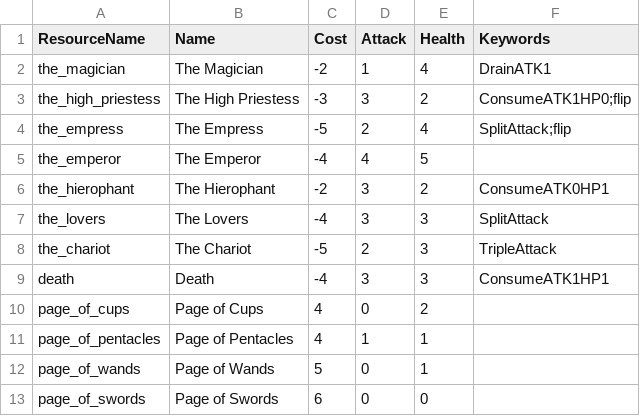
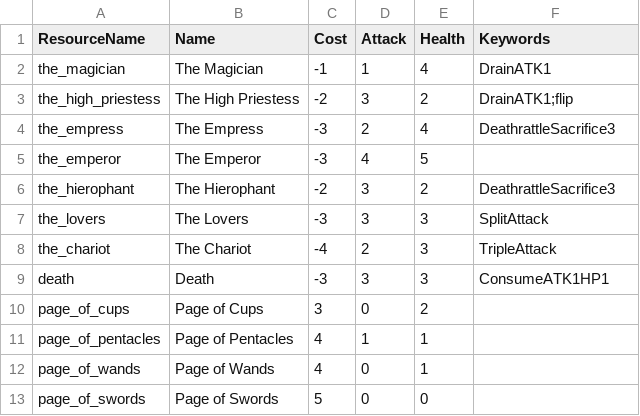
Before and after one commit to Mondanzo/Arcanum-Fortuna, a CSV file: assets/csv/card.csv, drawn as a sheet.

Commit message:
Balancing 1.1
Deathrattle Keyword, Enemy mehr HP, weniger splitt attack, spawn rate runter

```diff
--- a/assets/csv/card.csv
+++ b/assets/csv/card.csv
@@ -1,13 +1,13 @@
 ResourceName,Name,Cost,Attack,Health,Keywords
-the_magician,The Magician,-2,1,4,DrainATK1
-the_high_priestess,The High Priestess,-3,3,2,ConsumeATK1HP0;flip
-the_empress,The Empress,-5,2,4,SplitAttack;flip
-the_emperor,The Emperor,-4,4,5,
-the_hierophant,The Hierophant,-2,3,2,ConsumeATK0HP1
-the_lovers,The Lovers,-4,3,3,SplitAttack
-the_chariot,The Chariot,-5,2,3,TripleAttack
-death,Death,-4,3,3,ConsumeATK1HP1
-page_of_cups,Page of Cups,4,0,2,
+the_magician,The Magician,-1,1,4,DrainATK1
+the_high_priestess,The High Priestess,-2,3,2,DrainATK1;flip
+the_empress,The Empress,-3,2,4,DeathrattleSacrifice3
+the_emperor,The Emperor,-3,4,5,
+the_hierophant,The Hierophant,-2,3,2,DeathrattleSacrifice3
+the_lovers,The Lovers,-3,3,3,SplitAttack
+the_chariot,The Chariot,-4,2,3,TripleAttack
+death,Death,-3,3,3,ConsumeATK1HP1
+page_of_cups,Page of Cups,3,0,2,
 page_of_pentacles,Page of Pentacles,4,1,1,
-page_of_wands,Page of Wands,5,0,1,
-page_of_swords,Page of Swords,6,0,0,
+page_of_wands,Page of Wands,4,0,1,
+page_of_swords,Page of Swords,5,0,0,
```
Also changed, not shown: 15 other files.
